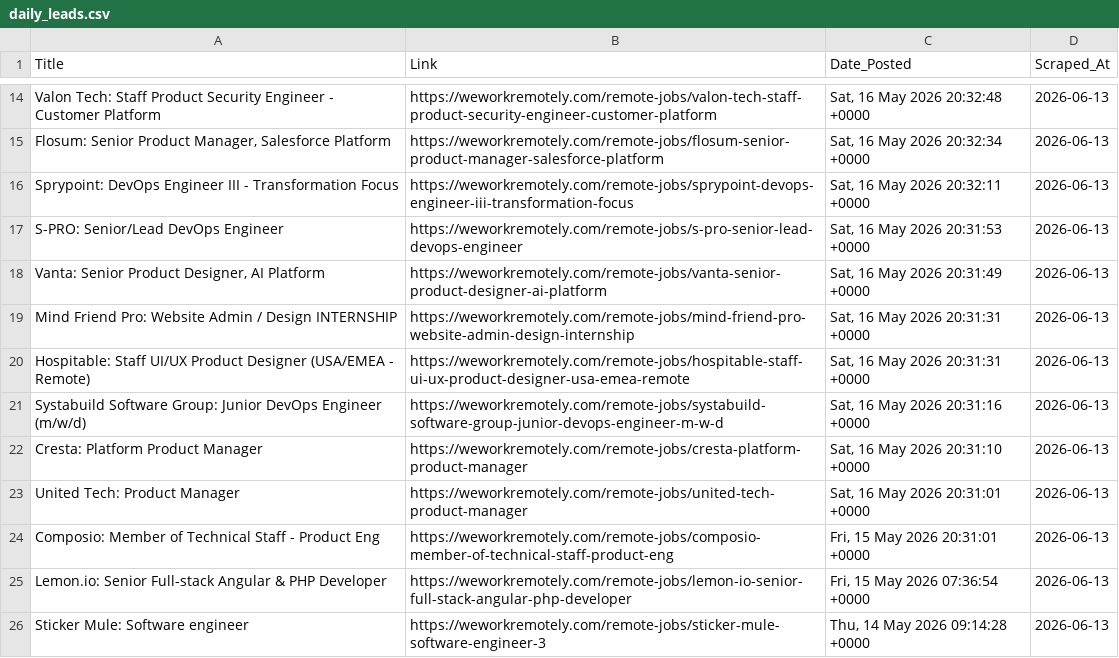
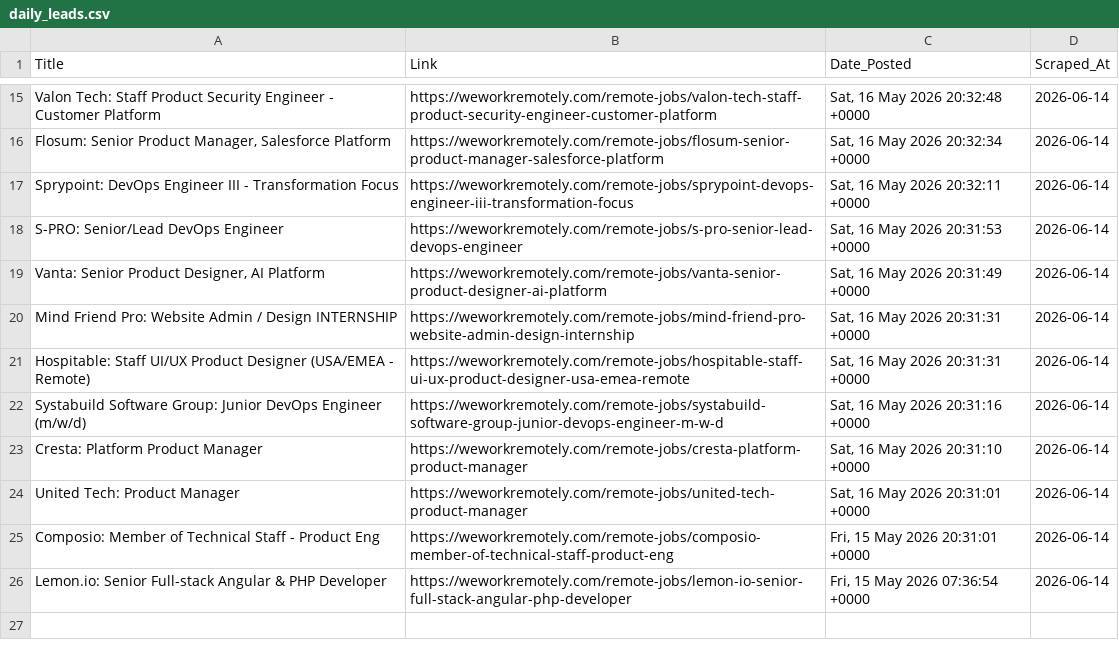
Before and after one commit to Aravindsetti77/data-goldmine, a CSV file: daily_leads.csv, drawn as a sheet; only a part is shown, gaps mark what is left out; removed rows and columns are numbered as before the commit, all else as after; the diff covers the shown part only; the diff names each change by its address in the sheet, - before the commit and + after, or states it on an @@ line.

```diff
--- a/daily_leads.csv
+++ b/daily_leads.csv
-D15:D26 (Scraped_At): 2026-06-13
+D15:D26 (Scraped_At): 2026-06-14
-row 26: Sticker Mule: Software engineer | https://weworkremotely.com/remote-jobs/sticker-mule-software-engineer-3 | Thu, 14 May 2026 09:14:28 +0000 | 2026-06-13
```
Also changed, not shown: 1 added row and 12 edited cells elsewhere in this file.
